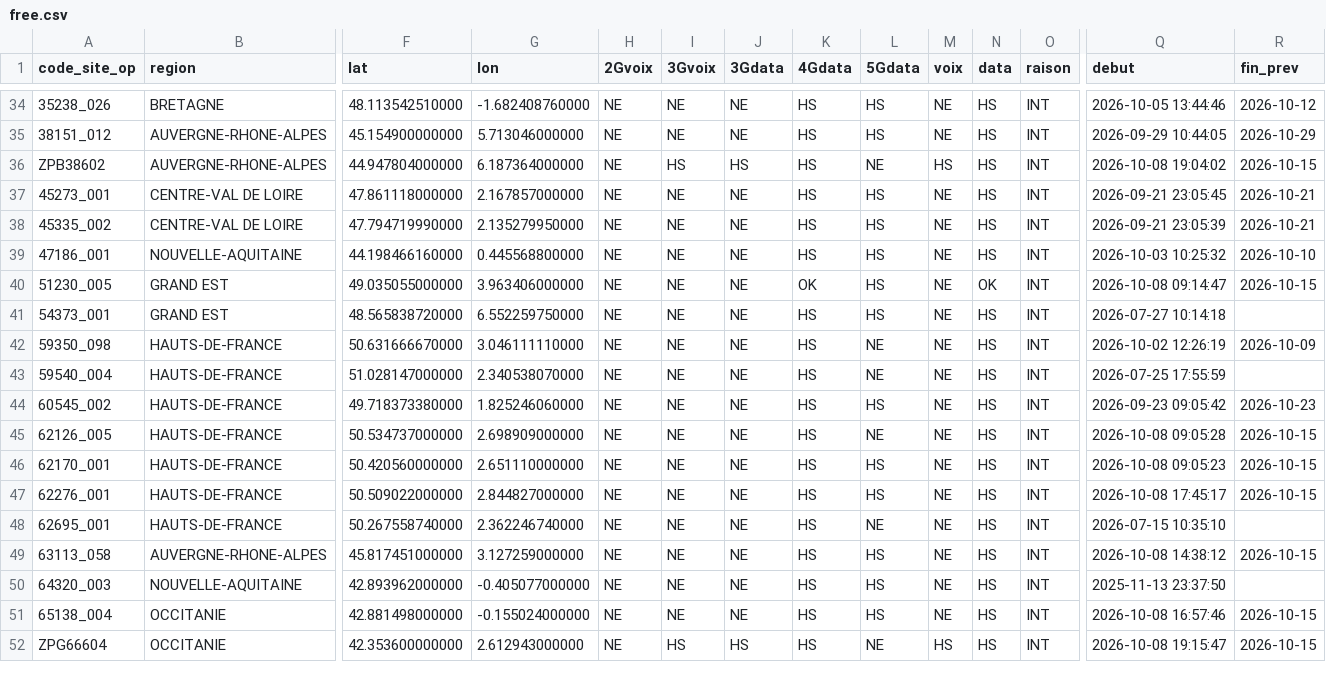
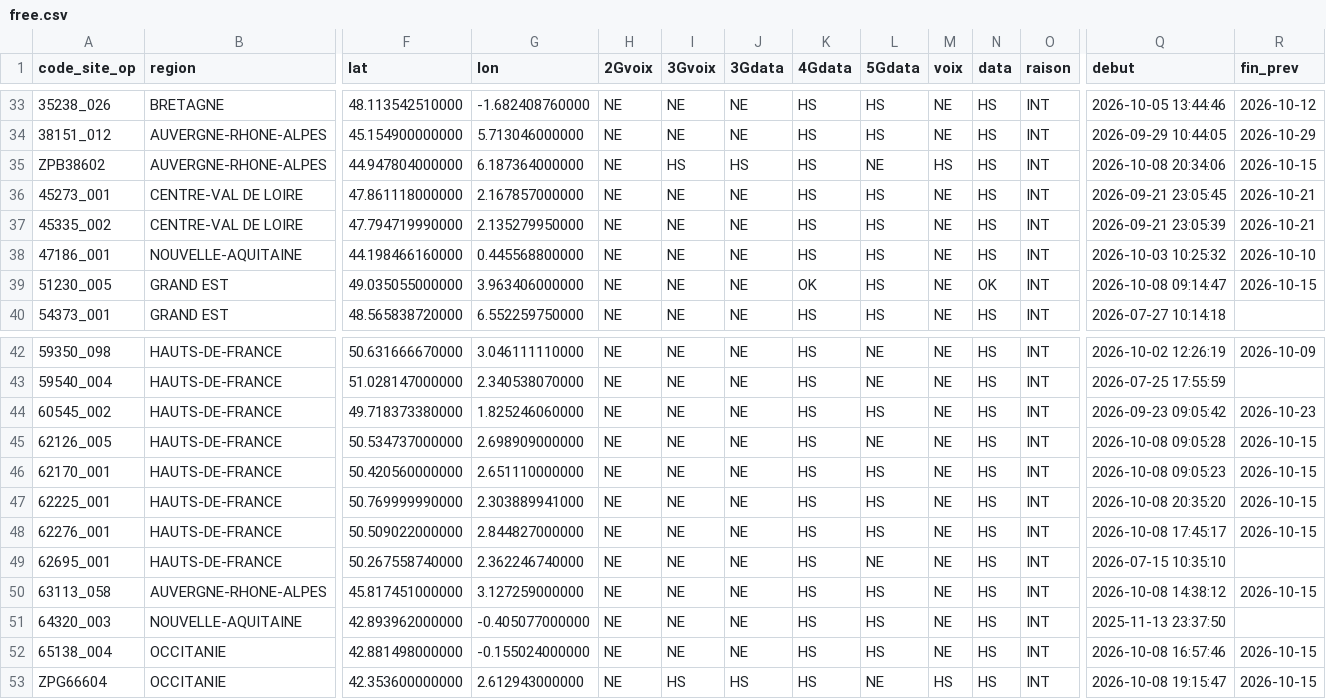
Before and after one commit to emasimco1587-tech/Panne-mobile, a CSV file: data/free.csv, drawn as a sheet; only a part is shown, gaps mark what is left out; addresses are those after the commit; rows hold the shown columns only; the diff covers the shown part only; the diff names each change by its address in the sheet, - before the commit and + after, or states it on an @@ line.

```diff
--- a/data/free.csv
+++ b/data/free.csv
-Q35 (debut): 2026-10-08 19:04:02
+Q35 (debut): 2026-10-08 20:34:06
+row 47: 62225_001 | HAUTS-DE-FRANCE | 50.769999990000 | 2.303889941000 | NE | NE | NE | HS | HS | NE | HS | INT | 2026-10-08 20:35:20 | 2026-10-15
```
Also changed, not shown: 4 added rows, 3 removed rows and 1 edited cell elsewhere in this file, 1 other file.
